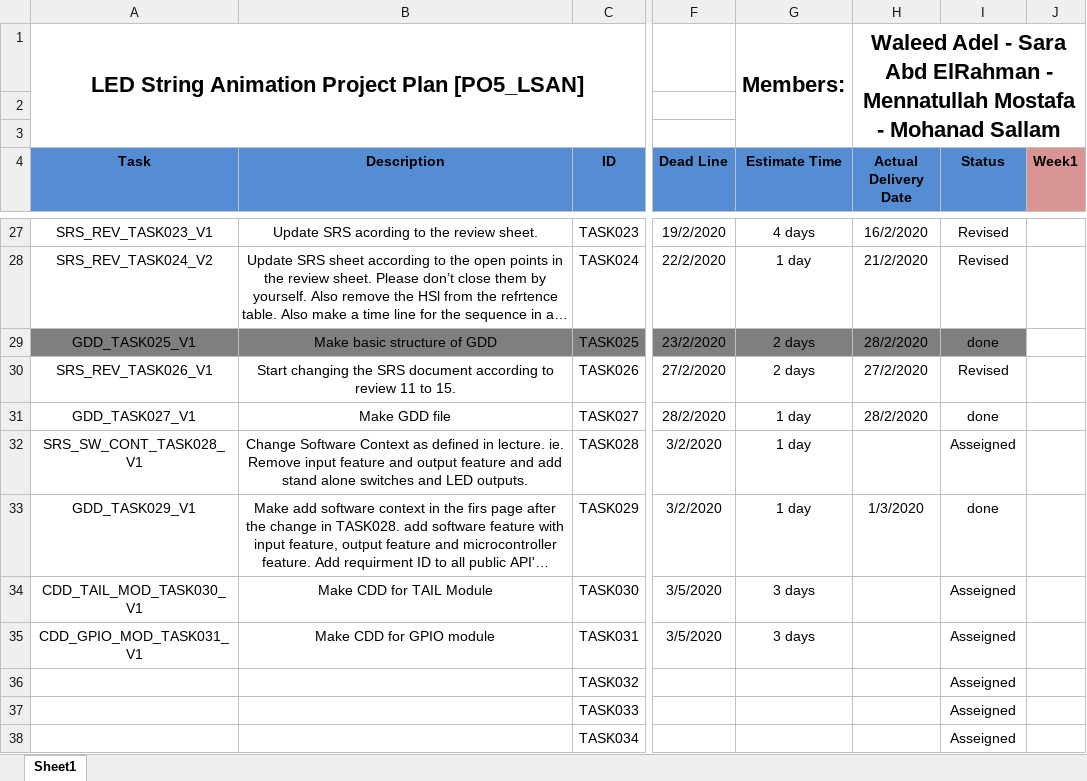
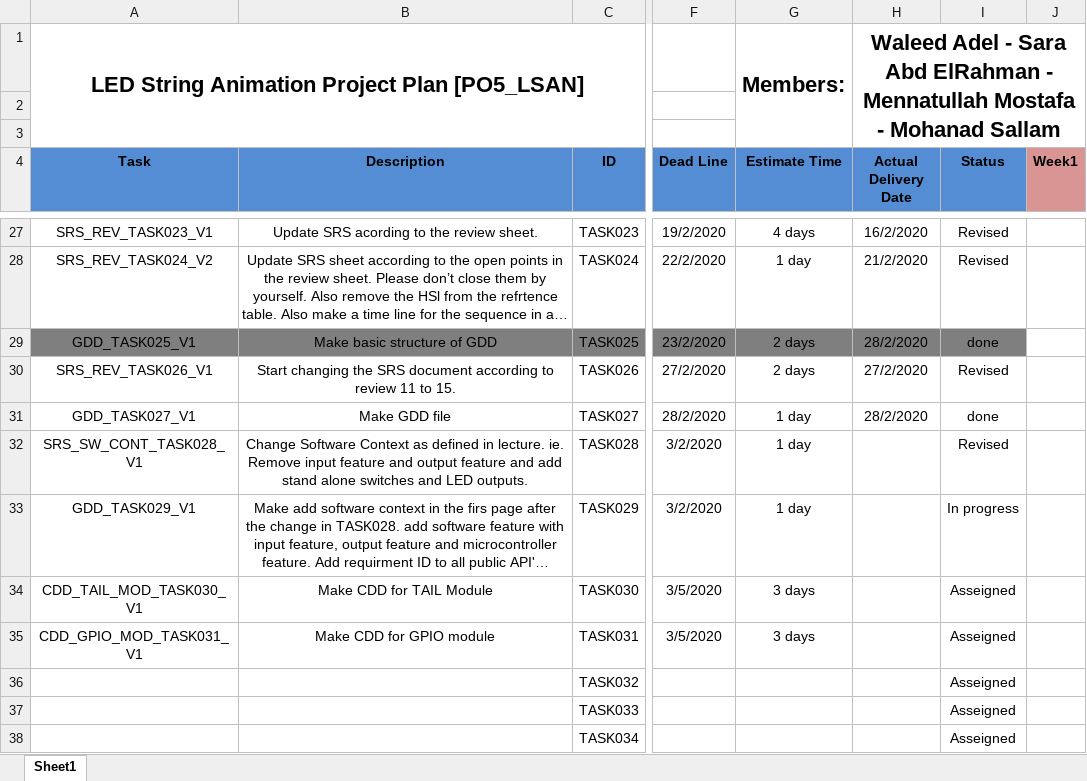
Before and after one commit to YoussefKamal40/PO5_LSAN, an Excel workbook: SW deliveries log/Project Plan.xlsx, sheet Sheet1, drawn as a sheet; only a part is shown, gaps mark what is left out; long unchanged cells end in …; values as stored, in another font and other column widths than the file's, no borders; the diff names each change by its address in the sheet, - before the commit and + after, or states it on an @@ line.

```diff
--- a/SW deliveries log/Project Plan.xlsx (sheet Sheet1)
+++ b/SW deliveries log/Project Plan.xlsx (sheet Sheet1)
-I32 (Status): Asseigned
+I32 (Status): Revised
-H33 (Actual Delivery Date): 1/3/2020
+H33 (Actual Delivery Date): (empty)
-I33 (Status): done
+I33 (Status): In progress
```
Also changed, not shown: 1 other file.
